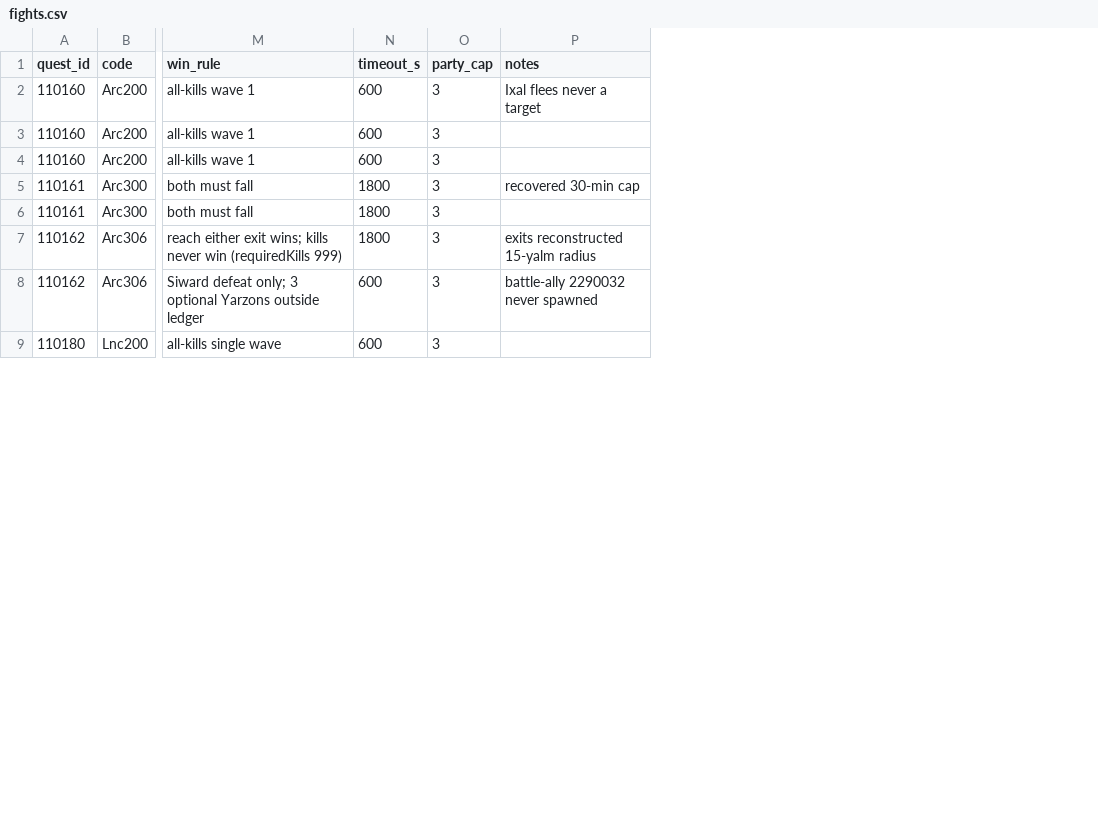
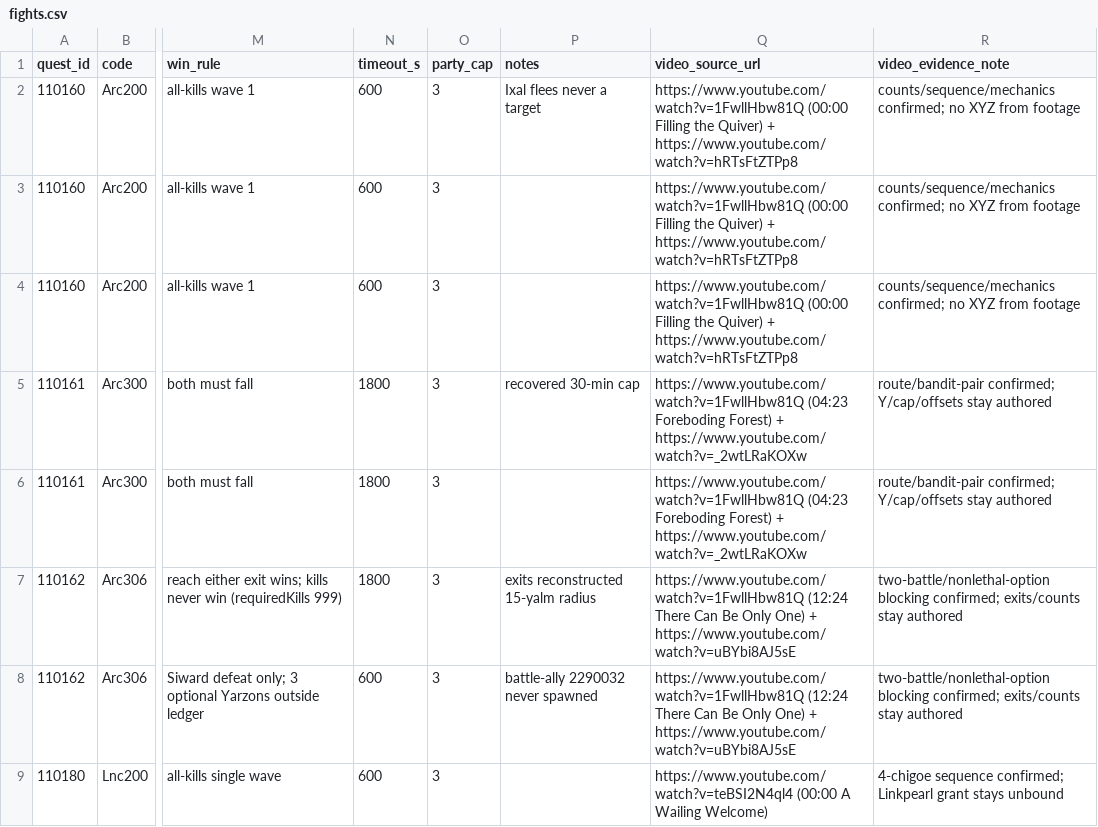
Before and after one commit to AuroraFlare/xiv-decomp, a CSV file: outputs/class-quest-ranged-decomp-20260927/fights.csv, drawn as a sheet; only a part is shown, gaps mark what is left out; the diff names each change by its address in the sheet, - before the commit and + after, or states it on an @@ line.

```diff
--- a/outputs/class-quest-ranged-decomp-20260927/fights.csv
+++ b/outputs/class-quest-ranged-decomp-20260927/fights.csv
+column Q (video_source_url), rows 2-9: https://www.youtube.com/watch?v=1FwllHbw81Q (00:00 Filling the Quiver) + https://www.youtube.com/watch?v=hRTsFtZTPp8 | https://www.youtube.com/watch?v=1FwllHbw81Q (00:00 Filling the Quiver) + https://www.youtube.com/watch?v=hRTsFtZTPp8 | https://www.youtube.com/watch?v=1FwllHbw81Q (00:00 Filling the Quiver) + https://www.youtube.com/watch?v=hRTsFtZTPp8 | https://www.youtube.com/watch?v=1FwllHbw81Q (04:23 Foreboding Forest) + https://www.youtube.com/watch?v=_2wtLRaKOXw | https://www.youtube.com/watch?v=1FwllHbw81Q (04:23 Foreboding Forest) + https://www.youtube.com/watch?v=_2wtLRaKOXw | https://www.youtube.com/watch?v=1FwllHbw81Q (12:24 There Can Be Only One) + https://www.youtube.com/watch?v=uBYbi8AJ5sE | https://www.youtube.com/watch?v=1FwllHbw81Q (12:24 There Can Be Only One) + https://www.youtube.com/watch?v=uBYbi8AJ5sE | https://www.youtube.com/watch?v=teBSI2N4ql4 (00:00 A Wailing Welcome)
+column R (video_evidence_note), rows 2-9: counts/sequence/mechanics confirmed; no XYZ from footage | counts/sequence/mechanics confirmed; no XYZ from footage | counts/sequence/mechanics confirmed; no XYZ from footage | route/bandit-pair confirmed; Y/cap/offsets stay authored | route/bandit-pair confirmed; Y/cap/offsets stay authored | two-battle/nonlethal-option blocking confirmed; exits/counts stay authored | two-battle/nonlethal-option blocking confirmed; exits/counts stay authored | 4-chigoe sequence confirmed; Linkpearl grant stays unbound
```
Also changed, not shown: outputs/class-quest-crafting-decomp-20260927/gaps.csv, outputs/class-quest-gathering-decomp-20260927/quest_list.csv, 24 other files.
